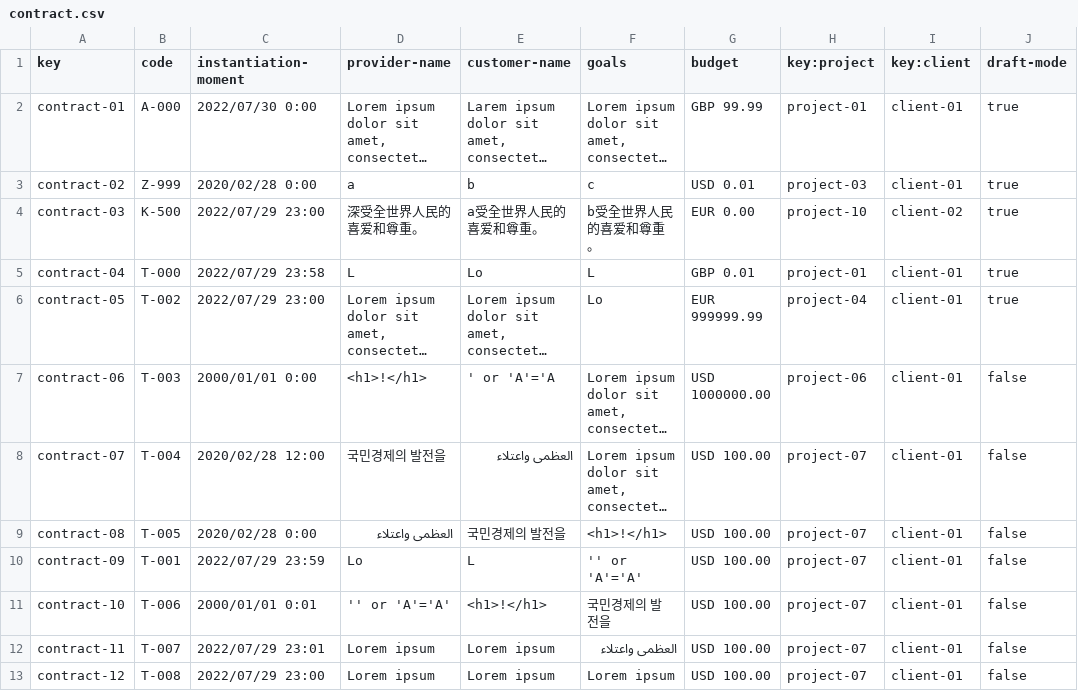
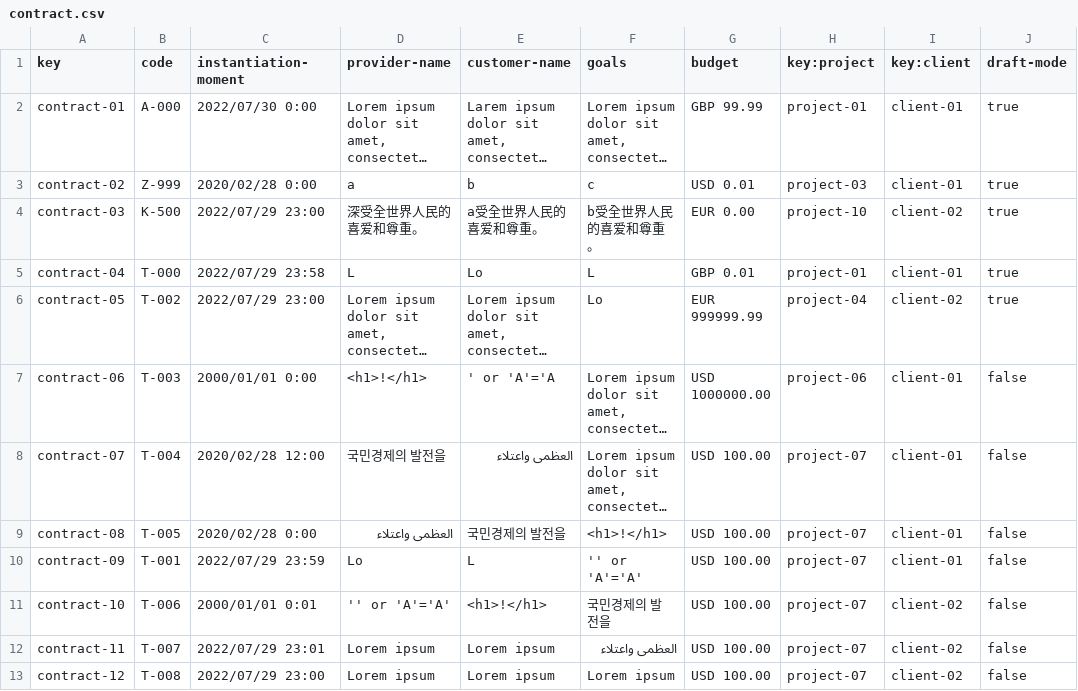
Before and after one commit to juanlo017/c1.034, a CSV file: src/main/webapp/WEB-INF/resources/sample-data/contract.csv, drawn as a sheet; long unchanged cells end in …; the diff names each change by its address in the sheet, - before the commit and + after, or states it on an @@ line.

Commit message:
Adding some contracts to client 2

```diff
--- a/src/main/webapp/WEB-INF/resources/sample-data/contract.csv
+++ b/src/main/webapp/WEB-INF/resources/sample-data/contract.csv
-I6 (key:client): client-01
+I6 (key:client): client-02
-I11:I13 (key:client): client-01
+I11:I13 (key:client): client-02
```
